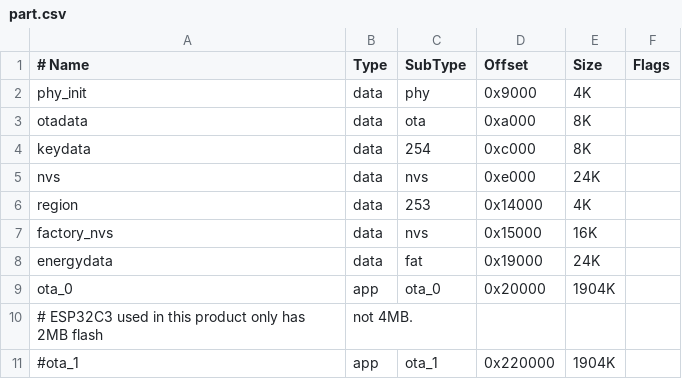
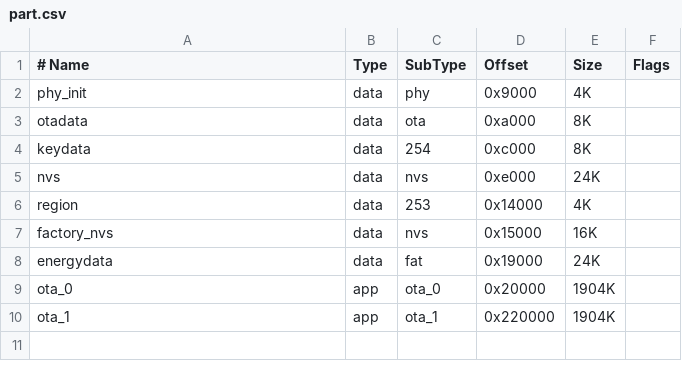
Before and after one commit to kendallgoto/switchbota, a CSV file: espressif/part.csv, drawn as a sheet.

Commit message:
Revert change
No, it actually does have a 4MB flash chip. Reverting my change.

```diff
--- a/espressif/part.csv
+++ b/espressif/part.csv
@@ -9,3 +9,2 @@ energydata,		data,	fat,		0x19000,	24K,
 ota_0,			app,	ota_0,		0x20000,	1904K,
-# ESP32C3 used in this product only has 2MB flash, not 4MB.
-#ota_1,			app,	ota_1,		0x220000,	1904K,		
+ota_1,			app,	ota_1,		0x220000,	1904K,		
```
